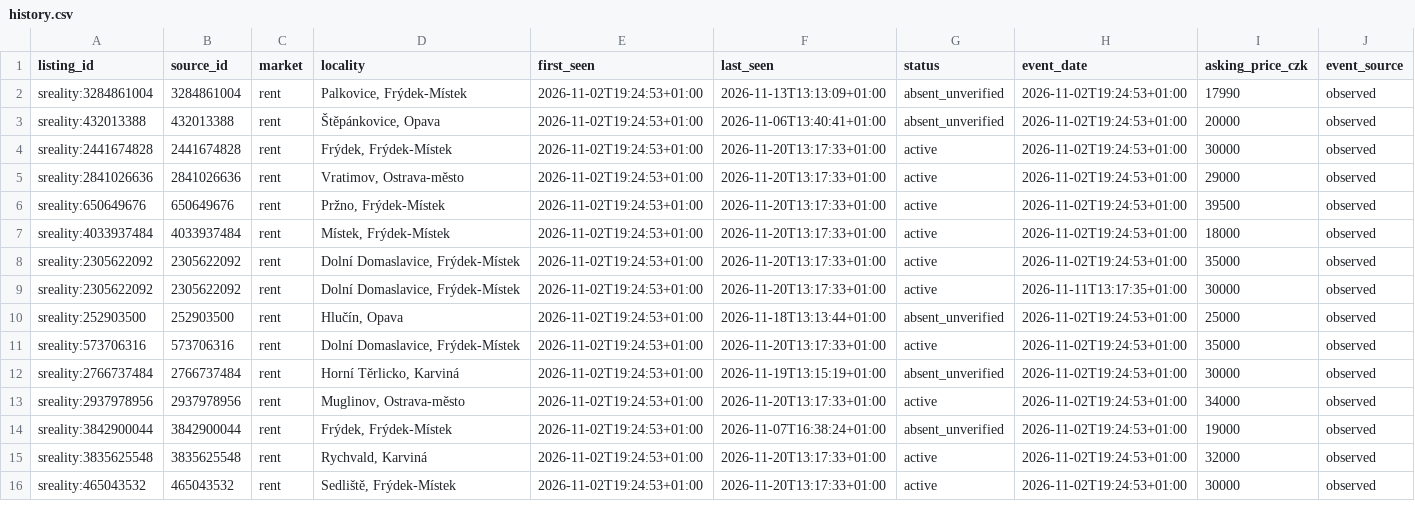
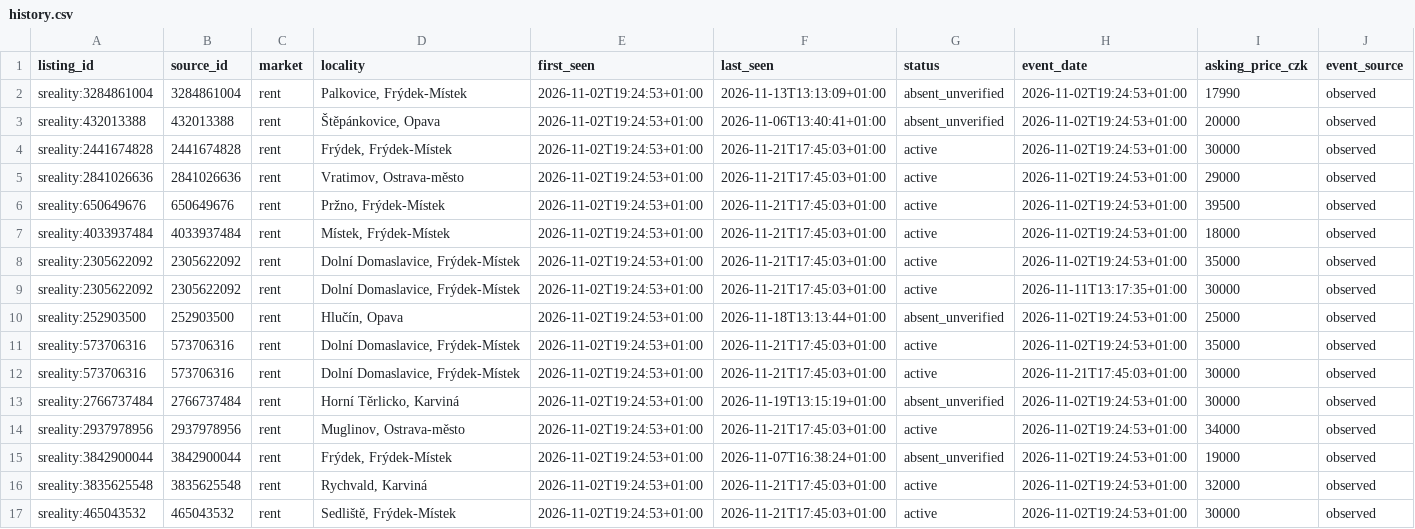
Before and after one commit to TomKxxx/sreality-tracker, a CSV file: data/rent/history.csv, drawn as a sheet; only a part is shown; addresses are those after the commit; rows hold the shown columns only; the diff covers the shown part only; the diff names each change by its address in the sheet, - before the commit and + after, or states it on an @@ line.

```diff
--- a/data/rent/history.csv
+++ b/data/rent/history.csv
-F4:F9 (last_seen): 2026-11-20T13:17:33+01:00
+F4:F9 (last_seen): 2026-11-21T17:45:03+01:00
-F11 (last_seen): 2026-11-20T13:17:33+01:00
+F11 (last_seen): 2026-11-21T17:45:03+01:00
+row 12: sreality:573706316 | 573706316 | rent | Dolní Domaslavice, Frýdek-Místek | 2026-11-02T19:24:53+01:00 | 2026-11-21T17:45:03+01:00 | active | 2026-11-21T17:45:03+01:00 | 30000 | observed
-F14 (last_seen): 2026-11-20T13:17:33+01:00
+F14 (last_seen): 2026-11-21T17:45:03+01:00
-F16:F17 (last_seen): 2026-11-20T13:17:33+01:00
+F16:F17 (last_seen): 2026-11-21T17:45:03+01:00
```
Also changed, not shown: 5 added rows and 60 edited cells elsewhere in this file, data/sale/history.csv, 23 other files.
